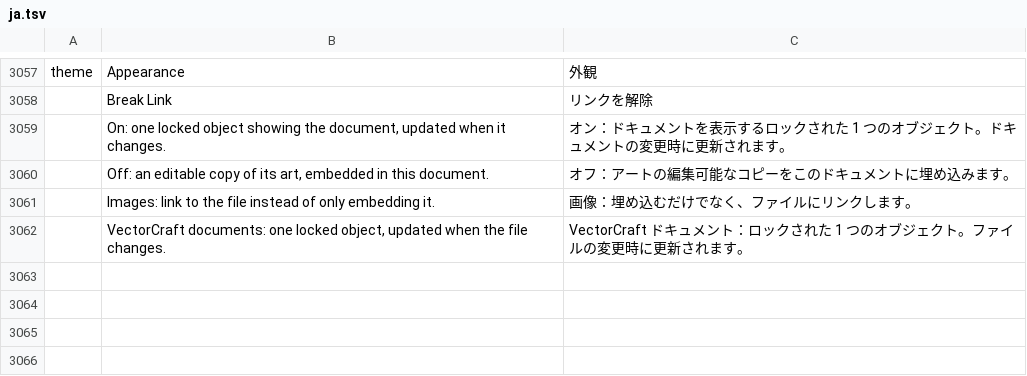
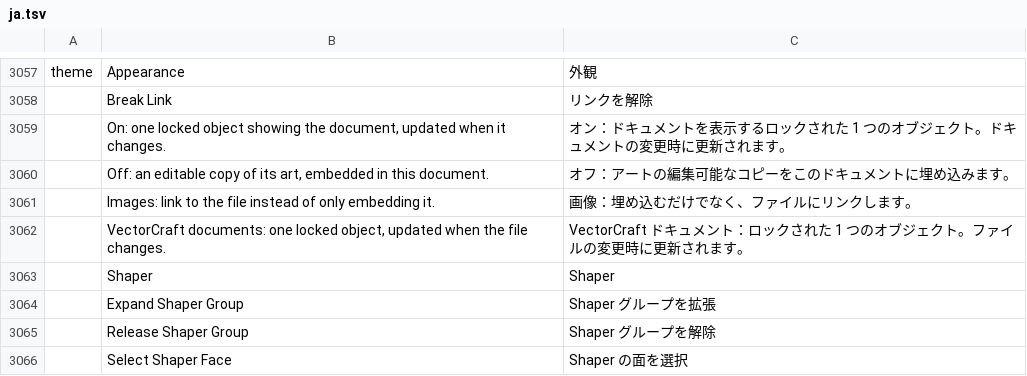
Before and after one commit to 7mz410/ShibShib-rsm, a TSV file: crates/ui-egui/src/i18n/ja.tsv, drawn as a sheet; only a part is shown, gaps mark what is left out.

Commit message:
M2.9: add editable Shaper groups and shape orientation steps

```diff
--- a/crates/ui-egui/src/i18n/ja.tsv
+++ b/crates/ui-egui/src/i18n/ja.tsv
@@ -3062 +3062,5 @@ theme	Appearance	外観
 	VectorCraft documents: one locked object, updated when the file changes.	VectorCraft ドキュメント：ロックされた 1 つのオブジェクト。ファイルの変更時に更新されます。
+	Shaper	Shaper
+	Expand Shaper Group	Shaper グループを拡張
+	Release Shaper Group	Shaper グループを解除
+	Select Shaper Face	Shaper の面を選択
```
Also changed, not shown: crates/ui-egui/src/i18n/cs.tsv, crates/ui-egui/src/i18n/es.tsv, 23 other files.
